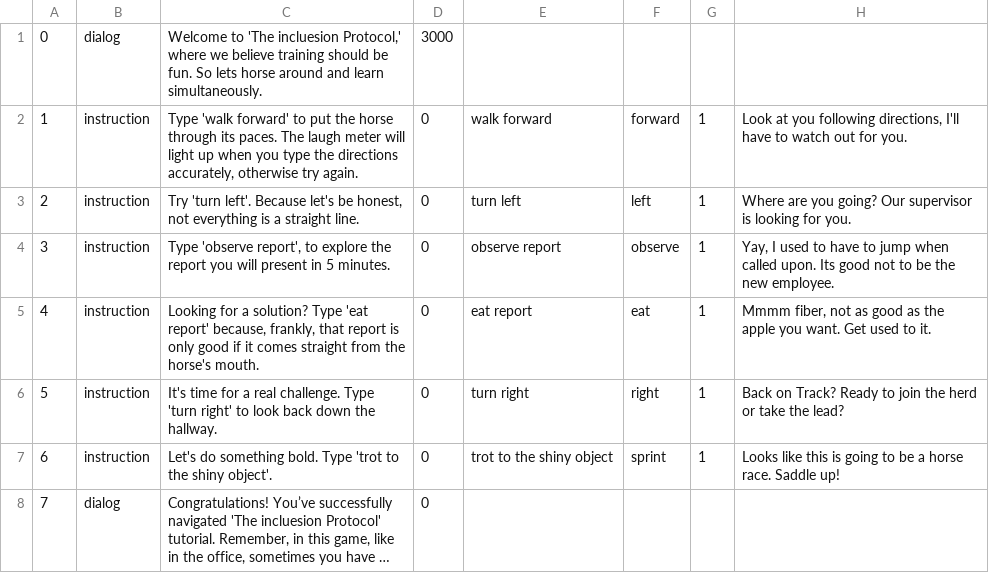
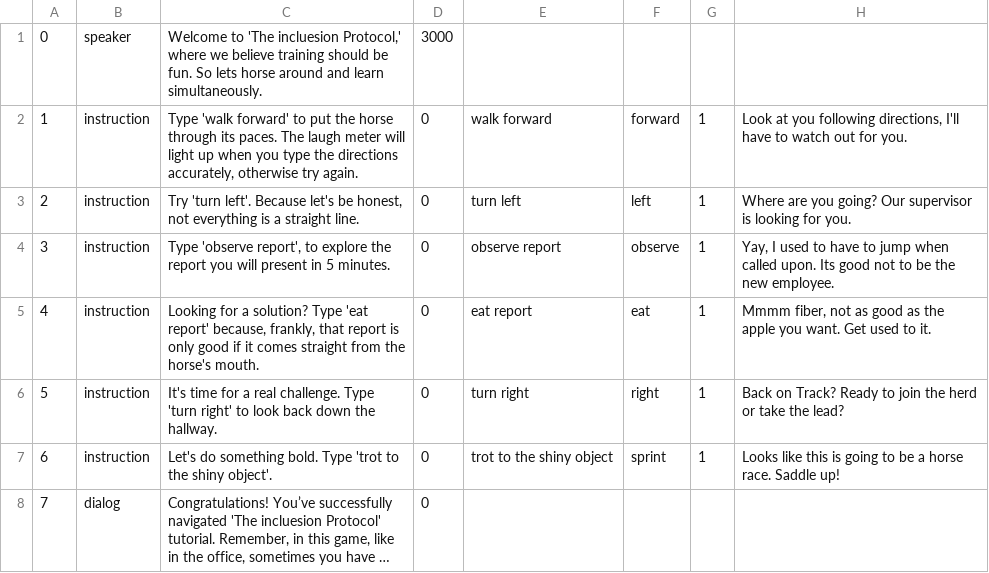
Before and after one commit to jagniksimran/Hello-I-am, a CSV file: Hello, I Am Data - Script.csv, drawn as a sheet; long unchanged cells end in ….

Commit message:
Update Hello, I Am Data - Script.csv

```diff
--- a/Hello, I Am Data - Script.csv
+++ b/Hello, I Am Data - Script.csv
@@ -1,2 +1,2 @@
-0,dialog,"Welcome to 'The incluesion Protocol,' where we believe training should be fun.  So lets horse around and learn simultaneously.",3000,,,,
+0,speaker,"Welcome to 'The incluesion Protocol,' where we believe training should be fun.  So lets horse around and learn simultaneously.",3000,,,,
 1,instruction,"Type 'walk forward' to put the horse through its paces. The laugh meter will light up when you type the directions accurately, otherwise try again.",0,walk forward,forward,1,"Look at you following directions,  I'll have to watch out for you."
```
